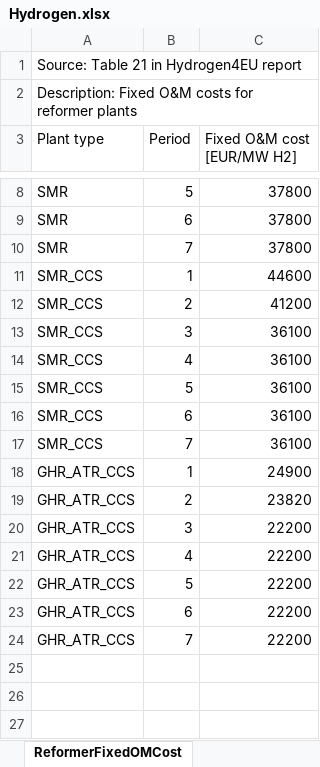
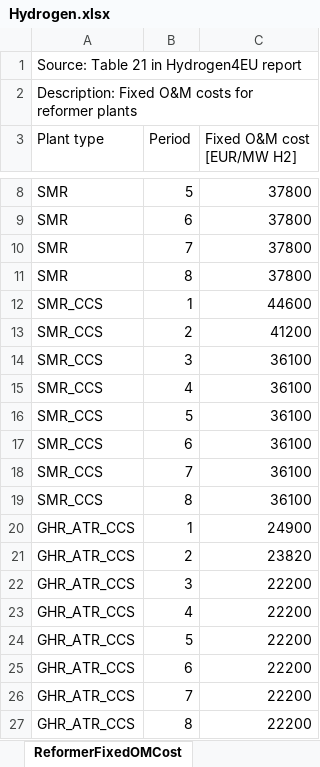
Before and after one commit to 3rl3nd/EMPIRE-GreenHydrogen, an Excel workbook: Data handler/full_model/Hydrogen.xlsx, sheet ReformerFixedOMCost, drawn as a sheet; only a part is shown, gaps mark what is left out; values as stored, in another font and other column widths than the file's, no borders; the diff names each change by its address in the sheet, - before the commit and + after, or states it on an @@ line.

```diff
--- a/Data handler/full_model/Hydrogen.xlsx (sheet ReformerFixedOMCost)
+++ b/Data handler/full_model/Hydrogen.xlsx (sheet ReformerFixedOMCost)
+row 11: SMR | 8 | 37800
+row 19: SMR_CCS | 8 | 36100
+row 27: GHR_ATR_CCS | 8 | 22200
```
Also changed, not shown: sheet ReformerCapitalCost, sheet ReformerVariableOMCost, sheet ReformerEmissionFactor, sheet ReformerEfficiency, sheet ReformerCO2CaptureFactor, sheet ReformerElectricityUse, 10 more sheets, Data handler/full_model/CO2.xlsx, Data handler/full_model/General.xlsx, 9 other files.
